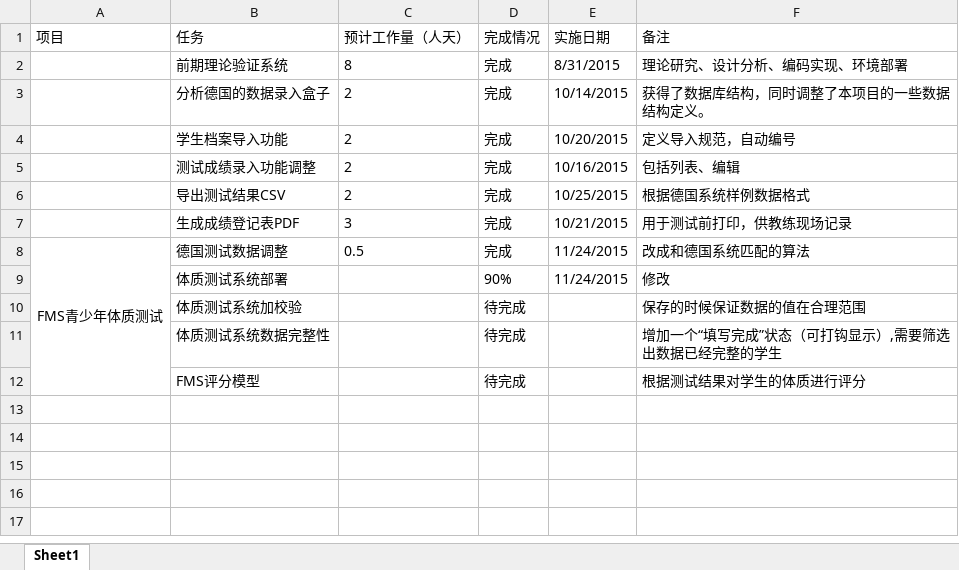
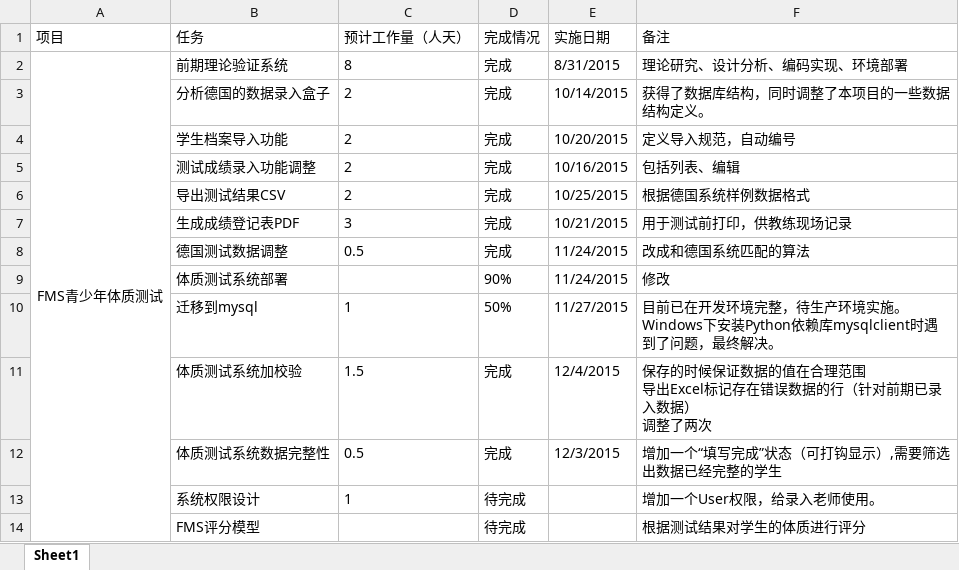
Before and after one commit to pongpongcn/shsports_sportsman2015, an Excel workbook: doc/FMS体质测试工时记录表.xlsx, sheet Sheet1, drawn as a sheet; values as stored, in another font and other column widths than the file's, no borders; removed rows and columns are numbered as before the commit, all else as after; ↵ is a line break in a cell; the diff names each change by its address in the sheet, - before the commit and + after, or states it on an @@ line.

```diff
--- a/doc/FMS体质测试工时记录表.xlsx (sheet Sheet1)
+++ b/doc/FMS体质测试工时记录表.xlsx (sheet Sheet1)
-A2 (项目): (empty)
+A2 (项目): FMS青少年体质测试
+A2:A14 merged
-A8 (项目): FMS青少年体质测试
+A8 (项目): (empty)
-A8:A12 merged
+row 10:  | 迁移到mysql | 1 | 50% | 11/27/2015 | 目前已在开发环境完整，待生产环境实施。 ↵ Windows下安装Python依赖库mysqlclient时遇到了问题，最终解决。
-C11 (预计工作量（人天）): (empty)
+C11 (预计工作量（人天）): 1.5
-D11:D12 (完成情况): 待完成
+D11:D12 (完成情况): 完成
-E11 (实施日期): (empty)
+E11 (实施日期): 12/4/2015
-F11 (备注): 保存的时候保证数据的值在合理范围
+F11 (备注): 保存的时候保证数据的值在合理范围 ↵ 导出Excel标记存在错误数据的行（针对前期已录入数据） ↵ 调整了两次
-C12 (预计工作量（人天）): (empty)
+C12 (预计工作量（人天）): 0.5
-E12 (实施日期): (empty)
+E12 (实施日期): 12/3/2015
+row 13:  | 系统权限设计 | 1 | 待完成 |  | 增加一个User权限，给录入老师使用。
```
Also changed, not shown: 2 other files.
